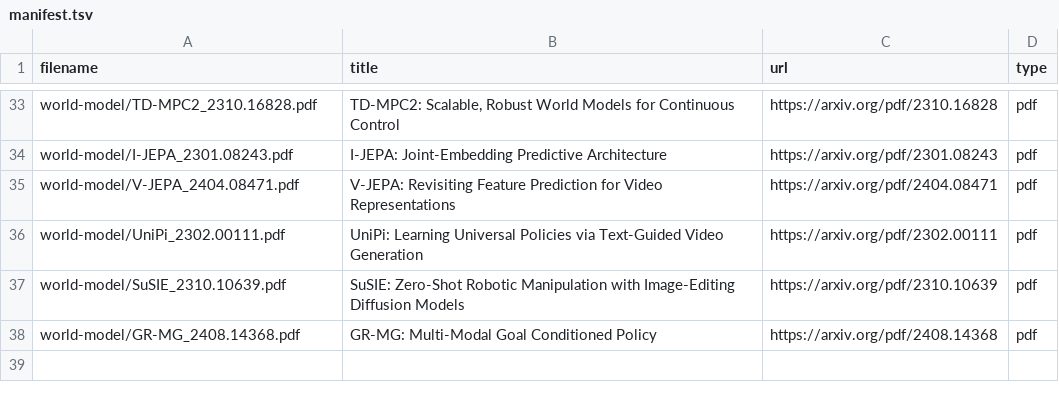
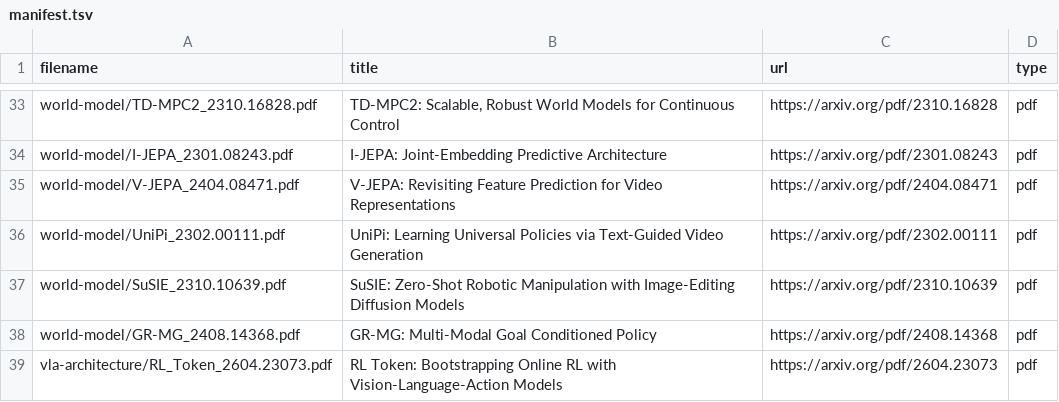
Before and after one commit to luohu-arch/physical_intelligence_study, a TSV file: papers/manifest.tsv, drawn as a sheet; only a part is shown, gaps mark what is left out.

```diff
--- a/papers/manifest.tsv
+++ b/papers/manifest.tsv
@@ -38 +38,2 @@ world-model/SuSIE_2310.10639.pdf	SuSIE: Zero-Shot Robotic Manipulation with Imag
 world-model/GR-MG_2408.14368.pdf	GR-MG: Multi-Modal Goal Conditioned Policy	https://arxiv.org/pdf/2408.14368	pdf
+vla-architecture/RL_Token_2604.23073.pdf	RL Token: Bootstrapping Online RL with Vision-Language-Action Models	https://arxiv.org/pdf/2604.23073	pdf
```
Also changed, not shown: papers/download.tsv, 1 other file.
